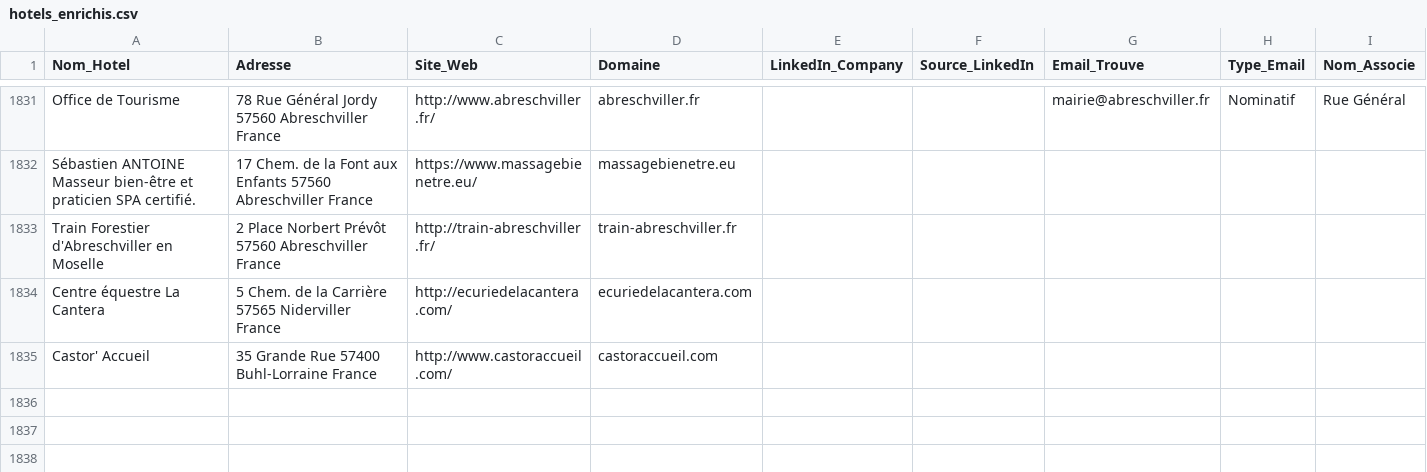
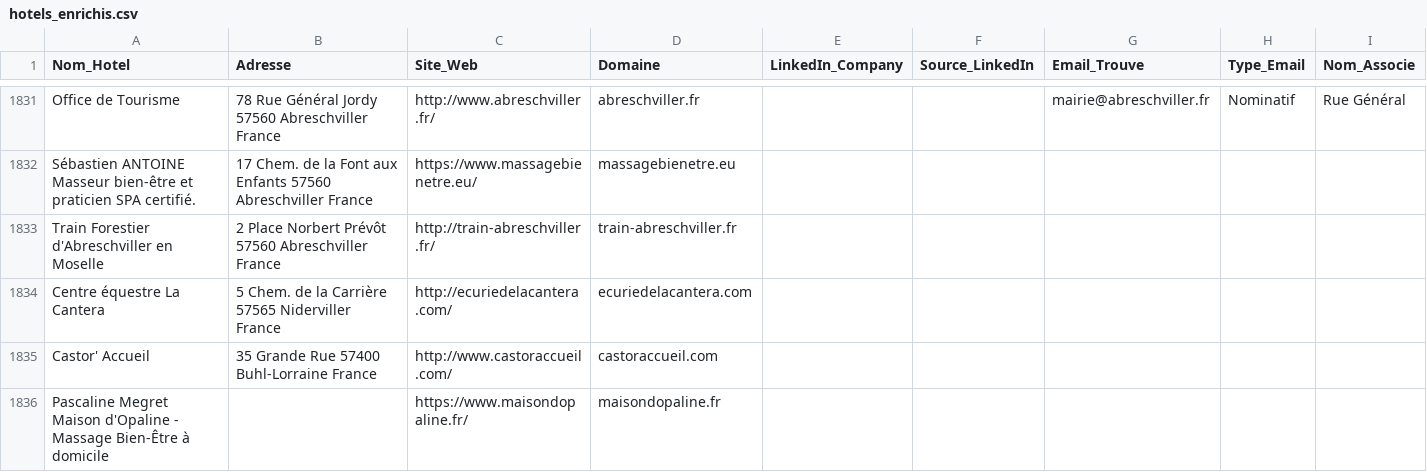
Before and after one commit to tsimokaza01-source/URL-4, a CSV file: hotels_enrichis.csv, drawn as a sheet; only a part is shown, gaps mark what is left out; the diff names each change by its address in the sheet, - before the commit and + after, or states it on an @@ line.

```diff
--- a/hotels_enrichis.csv
+++ b/hotels_enrichis.csv
+row 1836: Pascaline Megret Maison d'Opaline - Massage Bien-Être à domicile |  | https://www.maisondopaline.fr/ | maisondopaline.fr
```
Also changed, not shown: liste_hotels.csv.
